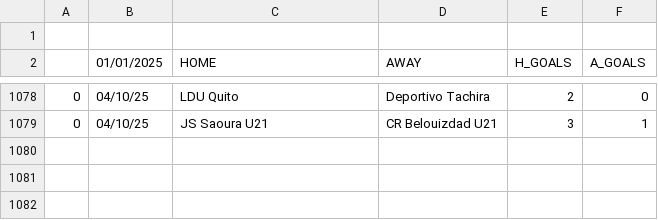
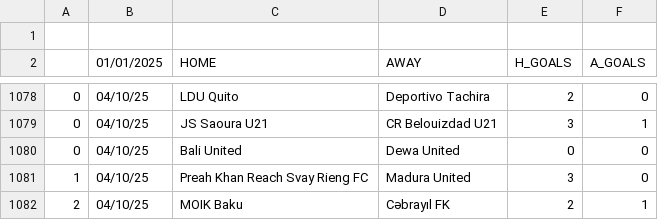
Before and after one commit to JOSPHATT/Finished_Matches, a CSV file: Finished_matches.csv, drawn as a sheet; only a part is shown, gaps mark what is left out; the diff names each change by its address in the sheet, - before the commit and + after, or states it on an @@ line.

```diff
--- a/Finished_matches.csv
+++ b/Finished_matches.csv
+row 1080: 0 | 04/10/25 | Bali United | Dewa United | 0 | 0
+row 1081: 1 | 04/10/25 | Preah Khan Reach Svay Rieng FC | Madura United | 3 | 0
+row 1082: 2 | 04/10/25 | MOIK Baku | Cəbrayıl FK | 2 | 1
```
